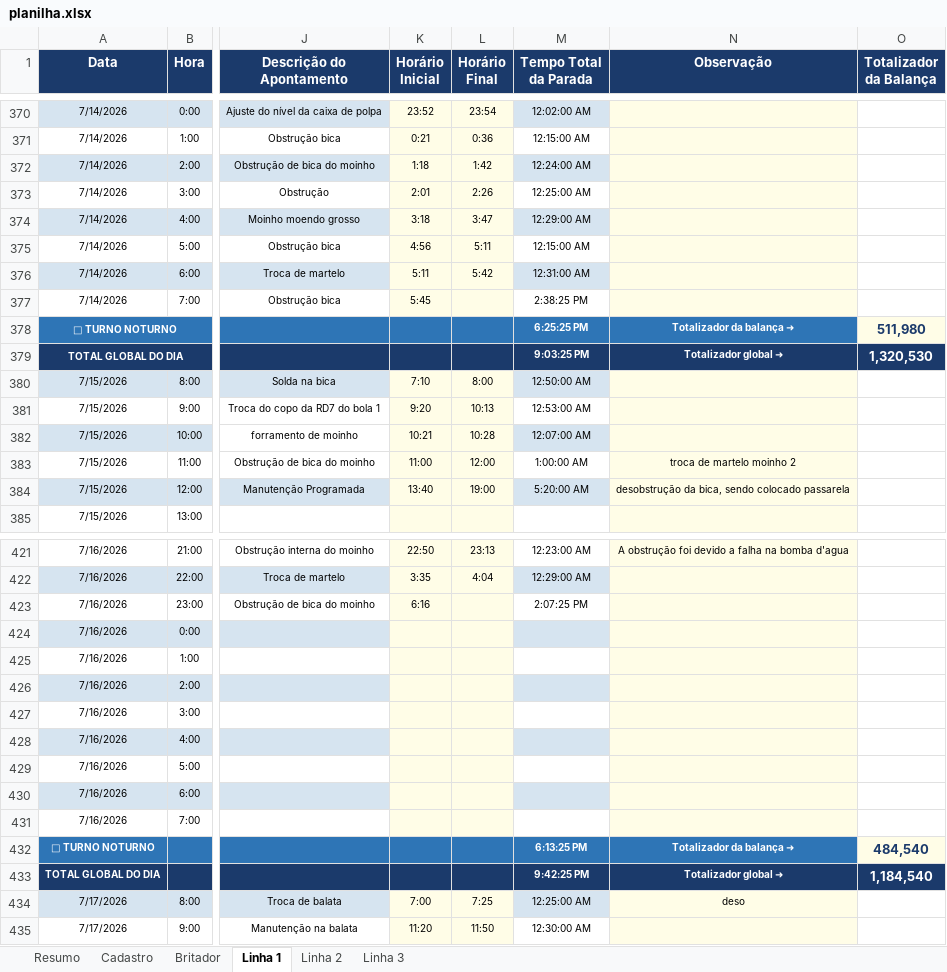
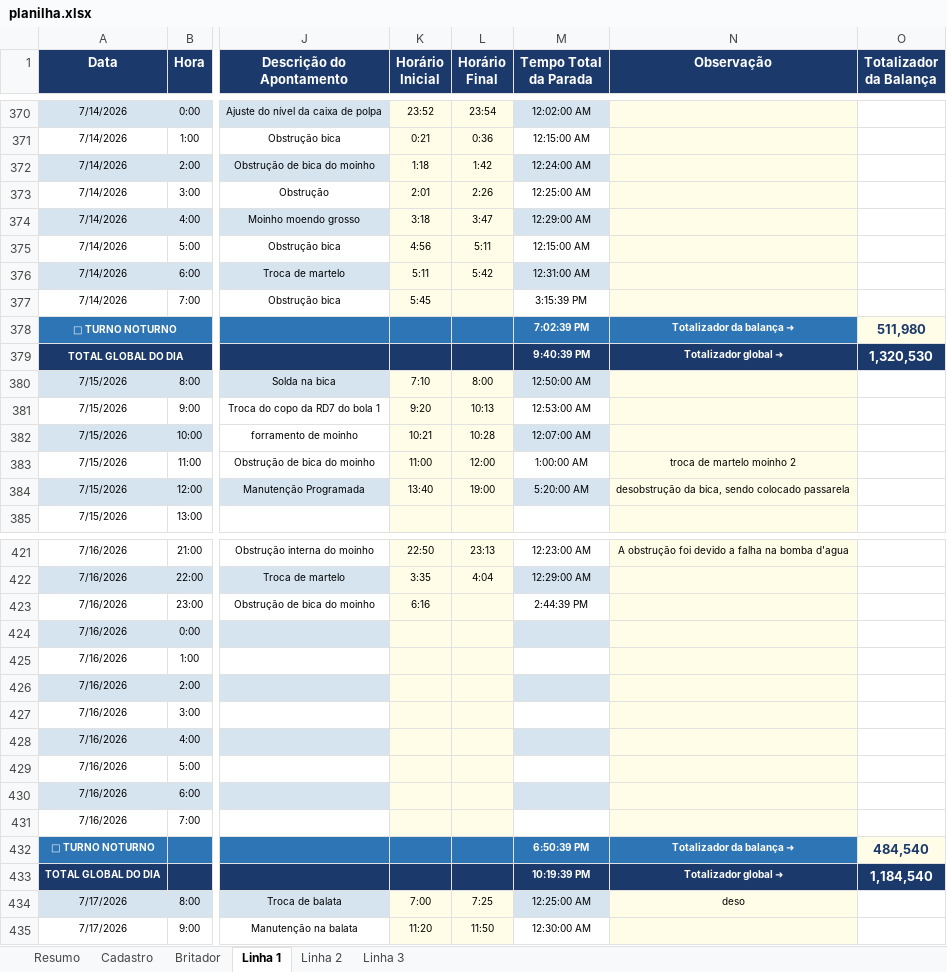
Before and after one commit to Plenz-code/BI-IMPACTANTES-PLANTA, an Excel workbook: planilha.xlsx, sheet Linha 1, drawn as a sheet; only a part is shown, gaps mark what is left out; values as stored, in another font and other column widths than the file's, no borders; the diff names each change by its address in the sheet, - before the commit and + after, or states it on an @@ line.

```diff
--- a/planilha.xlsx (sheet Linha 1)
+++ b/planilha.xlsx (sheet Linha 1)
-M377 (Tempo Total da Parada): 2:38:25 PM
+M377 (Tempo Total da Parada): 3:15:39 PM
-M378 (Tempo Total da Parada): 6:25:25 PM
+M378 (Tempo Total da Parada): 7:02:39 PM
-M379 (Tempo Total da Parada): 9:03:25 PM
+M379 (Tempo Total da Parada): 9:40:39 PM
-M423 (Tempo Total da Parada): 2:07:25 PM
+M423 (Tempo Total da Parada): 2:44:39 PM
-M432 (Tempo Total da Parada): 6:13:25 PM
+M432 (Tempo Total da Parada): 6:50:39 PM
-M433 (Tempo Total da Parada): 9:42:25 PM
+M433 (Tempo Total da Parada): 10:19:39 PM
```
Also changed, not shown: sheet Britador, sheet Linha 3.
